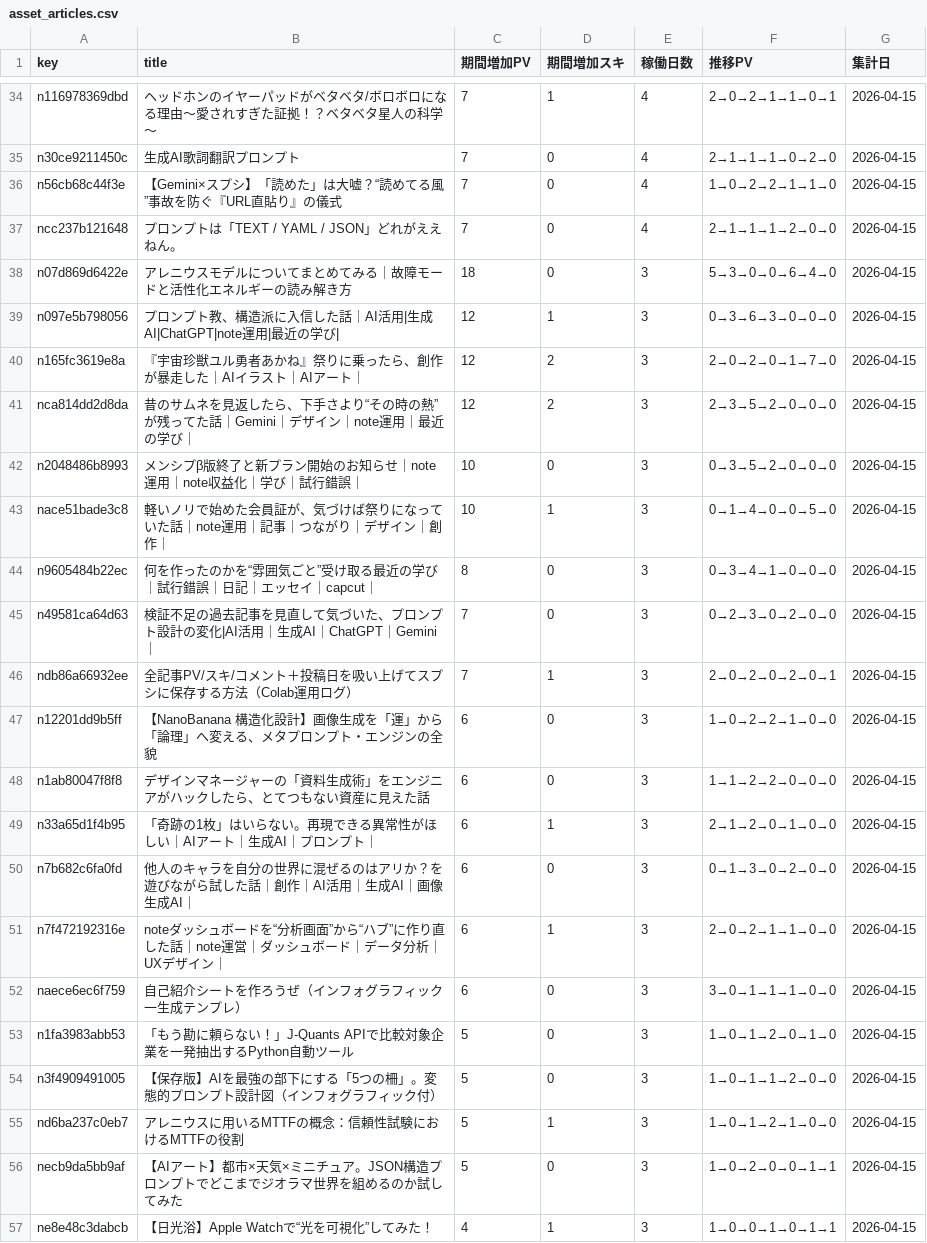
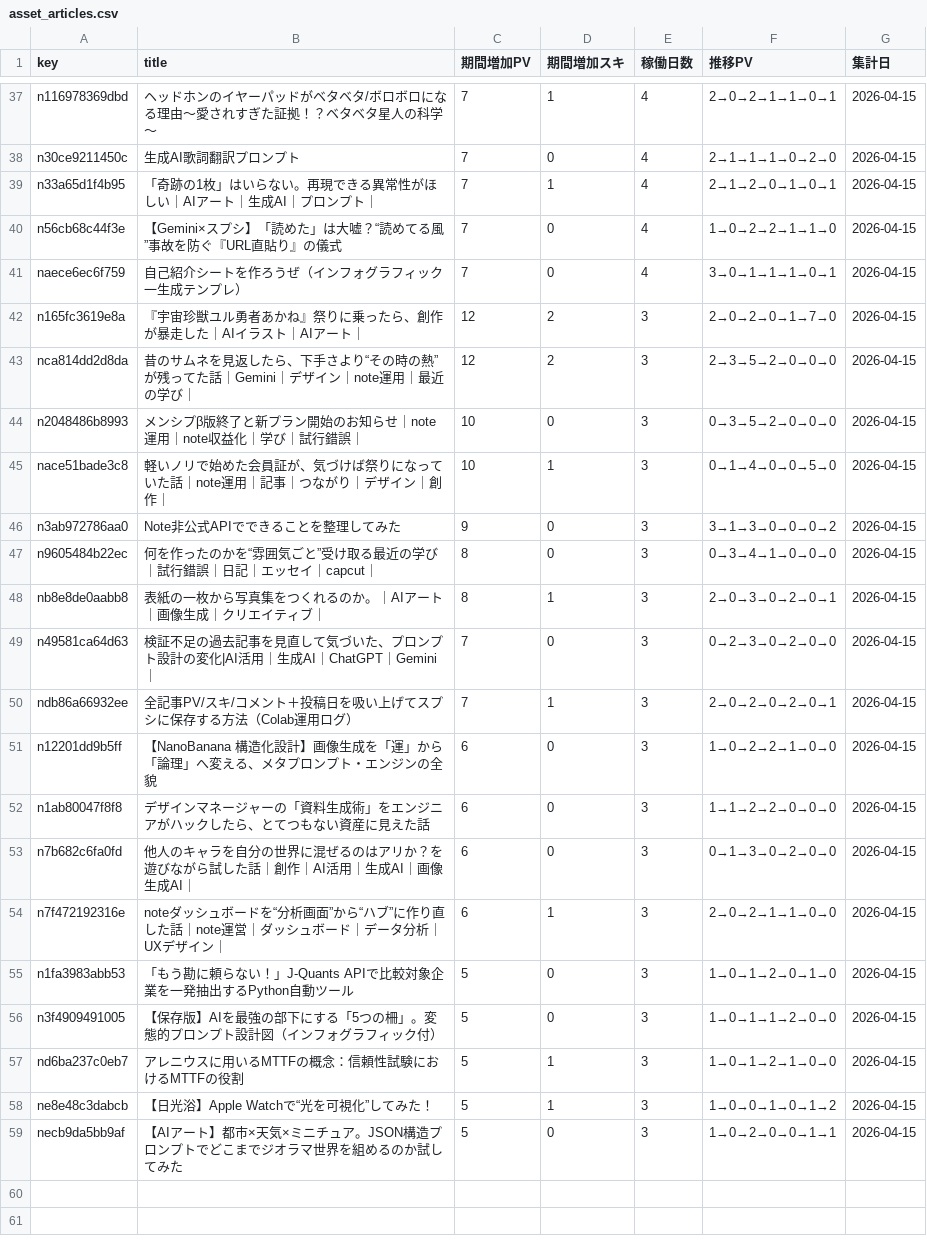
Before and after one commit to Goo-dev0505/note-stats-public, a CSV file: data/asset_articles.csv, drawn as a sheet; only a part is shown, gaps mark what is left out; the diff covers the shown part only.

```diff
--- a/data/asset_articles.csv
+++ b/data/asset_articles.csv
@@ -35,6 +38,5 @@ n116978369dbd,ヘッドホンのイヤーパッドがベタベタ/ボロボロ
 n30ce9211450c,生成AI歌詞翻訳プロンプト,7,0,4,2→1→1→1→0→2→0,2026-04-15
+n33a65d1f4b95,「奇跡の1枚」はいらない。再現できる異常性がほしい｜AIアート｜生成AI｜プロンプト｜,7,1,4,2→1→2→0→1→0→1,2026-04-15
 n56cb68c44f3e,【Gemini×スプシ】「読めた」は大嘘？“読めてる風”事故を防ぐ『URL直貼り』の儀式,7,0,4,1→0→2→2→1→1→0,2026-04-15
-ncc237b121648,プロンプトは「TEXT / YAML / JSON」どれがええねん。,7,0,4,2→1→1→1→2→0→0,2026-04-15
-n07d869d6422e,アレニウスモデルについてまとめてみる｜故障モードと活性化エネルギーの読み解き方,18,0,3,5→3→0→0→6→4→0,2026-04-15
-n097e5b798056,プロンプト教、構造派に入信した話｜AI活用|生成AI|ChatGPT|note運用|最近の学び|,12,1,3,0→3→6→3→0→0→0,2026-04-15
+naece6ec6f759,自己紹介シートを作ろうぜ（インフォグラフィック一生成テンプレ）,7,0,4,3→0→1→1→1→0→1,2026-04-15
 n165fc3619e8a,『宇宙珍獣ユル勇者あかね』祭りに乗ったら、創作が暴走した｜AIイラスト｜AIアート｜,12,2,3,2→0→2→0→1→7→0,2026-04-15
@@ -43,3 +45,5 @@ n2048486b8993,メンシプβ版終了と新プラン開始のお知らせ｜note
 nace51bade3c8,軽いノリで始めた会員証が、気づけば祭りになっていた話｜note運用｜記事｜つながり｜デザイン｜創作｜,10,1,3,0→1→4→0→0→5→0,2026-04-15
+n3ab972786aa0,Note非公式APIでできることを整理してみた,9,0,3,3→1→3→0→0→0→2,2026-04-15
 n9605484b22ec,何を作ったのかを“雰囲気ごと”受け取る最近の学び｜試行錯誤｜日記｜エッセイ｜capcut｜,8,0,3,0→3→4→1→0→0→0,2026-04-15
+nb8e8de0aabb8,表紙の一枚から写真集をつくれるのか。｜AIアート｜画像生成｜クリエイティブ｜,8,1,3,2→0→3→0→2→0→1,2026-04-15
 n49581ca64d63,検証不足の過去記事を見直して気づいた、プロンプト設計の変化|AI活用｜生成AI｜ChatGPT｜Gemini｜,7,0,3,0→2→3→0→2→0→0,2026-04-15
@@ -48,6 +52,4 @@ n12201dd9b5ff,【NanoBanana 構造化設計】画像生成を「運」から「
 n1ab80047f8f8,デザインマネージャーの「資料生成術」をエンジニアがハックしたら、とてつもない資産に見えた話,6,0,3,1→1→2→2→0→0→0,2026-04-15
-n33a65d1f4b95,「奇跡の1枚」はいらない。再現できる異常性がほしい｜AIアート｜生成AI｜プロンプト｜,6,1,3,2→1→2→0→1→0→0,2026-04-15
 n7b682c6fa0fd,他人のキャラを自分の世界に混ぜるのはアリか？を遊びながら試した話｜創作｜AI活用｜生成AI｜画像生成AI｜,6,0,3,0→1→3→0→2→0→0,2026-04-15
 n7f472192316e,noteダッシュボードを“分析画面”から“ハブ”に作り直した話｜note運営｜ダッシュボード｜データ分析｜UXデザイン｜,6,1,3,2→0→2→1→1→0→0,2026-04-15
-naece6ec6f759,自己紹介シートを作ろうぜ（インフォグラフィック一生成テンプレ）,6,0,3,3→0→1→1→1→0→0,2026-04-15
 n1fa3983abb53,「もう勘に頼らない！」J-Quants APIで比較対象企業を一発抽出するPython自動ツール,5,0,3,1→0→1→2→0→1→0,2026-04-15
@@ -55,3 +57,3 @@ n3f4909491005,【保存版】AIを最強の部下にする「5つの柵」。変
 nd6ba237c0eb7,アレニウスに用いるMTTFの概念：信頼性試験におけるMTTFの役割,5,1,3,1→0→1→2→1→0→0,2026-04-15
+ne8e48c3dabcb,【日光浴】Apple Watchで“光を可視化”してみた！,5,1,3,1→0→0→1→0→1→2,2026-04-15
 necb9da5bb9af,【AIアート】都市×天気×ミニチュア。JSON構造プロンプトでどこまでジオラマ世界を組めるのか試してみた,5,0,3,1→0→2→0→0→1→1,2026-04-15
-ne8e48c3dabcb,【日光浴】Apple Watchで“光を可視化”してみた！,4,1,3,1→0→0→1→0→1→1,2026-04-15
```
Also changed, not shown: 7 added rows, 4 removed rows and 21 edited cells elsewhere in this file, data/asset_score_v1.csv, data/asset_score_v2.csv, 7 other files.
